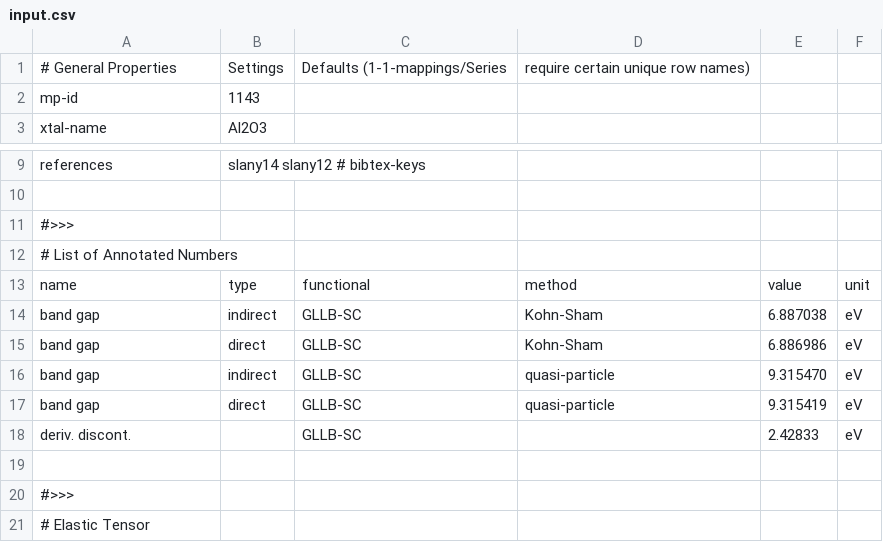
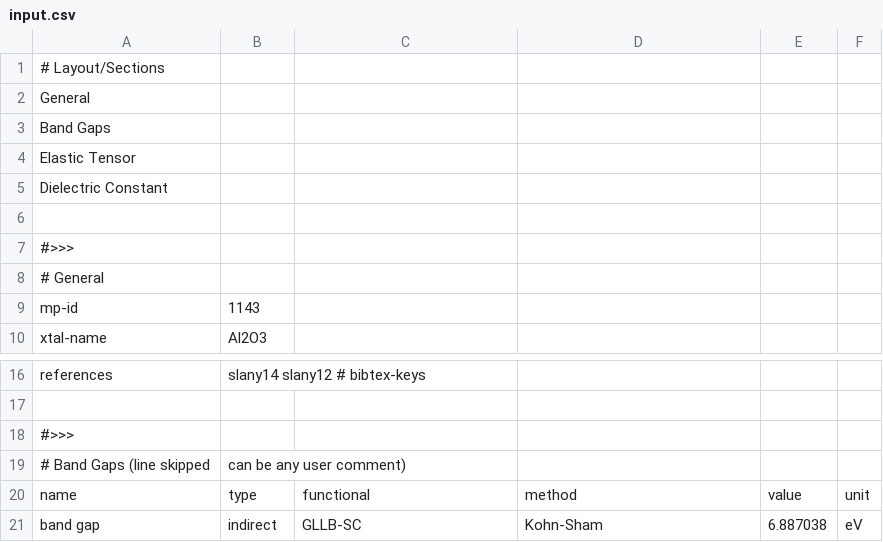
Before and after one commit to materialsproject/MPContribs, a CSV file: mpworks/user_submission/input.csv, drawn as a sheet; only a part is shown, gaps mark what is left out; the shorter side is filled out with more unchanged rows; addresses are those after the commit; the diff names each change by its address in the sheet, - before the commit and + after, or states it on an @@ line.

```diff
--- a/mpworks/user_submission/input.csv
+++ b/mpworks/user_submission/input.csv
@@ column A renumbered between rows 1 and 19 @@
-B1: Settings
+B1: (empty)
-C1: Defaults (1-1-mappings/Series
+C1: (empty)
-D1: require certain unique row names)
+D1: (empty)
+row 2: General
+row 3: Band Gaps
+row 4: Elastic Tensor
+row 5: Dielectric Constant
+row 6: (empty)
+row 7: #>>>
+row 8: # General
-B19: (empty)
+B19: can be any user comment)
```
Also changed, not shown: 1 other file.
